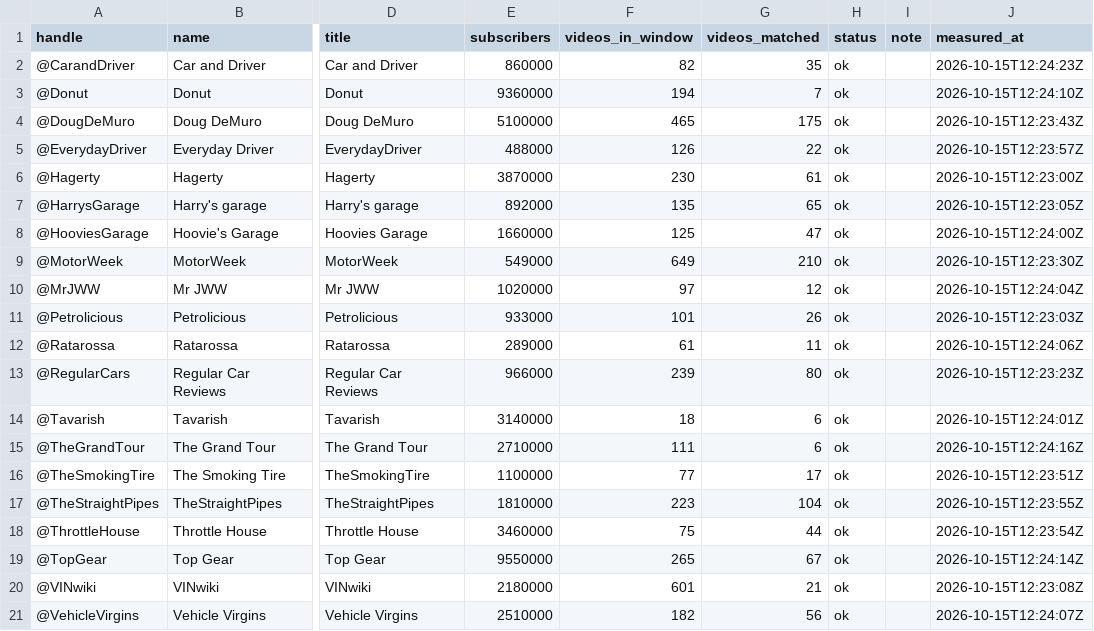
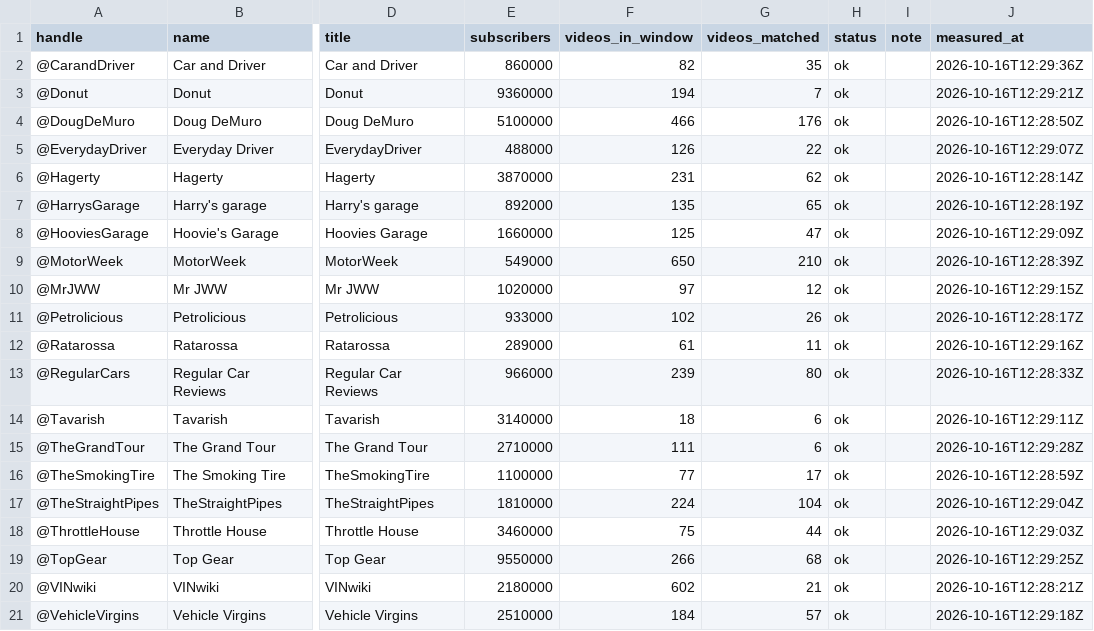
Before and after one commit to matte36s50/market-interest-score-app, a CSV file: data/youtube_channels_state.csv, drawn as a sheet; only a part is shown, gaps mark what is left out; the diff covers the shown part only; the diff names each change by its address in the sheet, - before the commit and + after, or states it on an @@ line.

```diff
--- a/data/youtube_channels_state.csv
+++ b/data/youtube_channels_state.csv
-J2 (measured_at): 2026-10-15T12:24:23Z
+J2 (measured_at): 2026-10-16T12:29:36Z
-J3 (measured_at): 2026-10-15T12:24:10Z
+J3 (measured_at): 2026-10-16T12:29:21Z
-F4 (videos_in_window): 465
+F4 (videos_in_window): 466
-G4 (videos_matched): 175
+G4 (videos_matched): 176
-J4 (measured_at): 2026-10-15T12:23:43Z
+J4 (measured_at): 2026-10-16T12:28:50Z
-J5 (measured_at): 2026-10-15T12:23:57Z
+J5 (measured_at): 2026-10-16T12:29:07Z
-F6 (videos_in_window): 230
+F6 (videos_in_window): 231
-G6 (videos_matched): 61
+G6 (videos_matched): 62
-J6 (measured_at): 2026-10-15T12:23:00Z
+J6 (measured_at): 2026-10-16T12:28:14Z
-J7 (measured_at): 2026-10-15T12:23:05Z
+J7 (measured_at): 2026-10-16T12:28:19Z
-J8 (measured_at): 2026-10-15T12:24:00Z
+J8 (measured_at): 2026-10-16T12:29:09Z
-F9 (videos_in_window): 649
+F9 (videos_in_window): 650
-J9 (measured_at): 2026-10-15T12:23:30Z
+J9 (measured_at): 2026-10-16T12:28:39Z
-J10 (measured_at): 2026-10-15T12:24:04Z
+J10 (measured_at): 2026-10-16T12:29:15Z
-F11 (videos_in_window): 101
+F11 (videos_in_window): 102
-J11 (measured_at): 2026-10-15T12:23:03Z
+J11 (measured_at): 2026-10-16T12:28:17Z
-J12 (measured_at): 2026-10-15T12:24:06Z
+J12 (measured_at): 2026-10-16T12:29:16Z
-J13 (measured_at): 2026-10-15T12:23:23Z
+J13 (measured_at): 2026-10-16T12:28:33Z
-J14 (measured_at): 2026-10-15T12:24:01Z
+J14 (measured_at): 2026-10-16T12:29:11Z
-J15 (measured_at): 2026-10-15T12:24:16Z
+J15 (measured_at): 2026-10-16T12:29:28Z
-J16 (measured_at): 2026-10-15T12:23:51Z
+J16 (measured_at): 2026-10-16T12:28:59Z
-F17 (videos_in_window): 223
+F17 (videos_in_window): 224
-J17 (measured_at): 2026-10-15T12:23:55Z
+J17 (measured_at): 2026-10-16T12:29:04Z
-J18 (measured_at): 2026-10-15T12:23:54Z
+J18 (measured_at): 2026-10-16T12:29:03Z
-F19 (videos_in_window): 265
+F19 (videos_in_window): 266
-G19 (videos_matched): 67
+G19 (videos_matched): 68
-J19 (measured_at): 2026-10-15T12:24:14Z
+J19 (measured_at): 2026-10-16T12:29:25Z
-F20 (videos_in_window): 601
+F20 (videos_in_window): 602
-J20 (measured_at): 2026-10-15T12:23:08Z
+J20 (measured_at): 2026-10-16T12:28:21Z
-F21 (videos_in_window): 182
+F21 (videos_in_window): 184
-G21 (videos_matched): 56
+G21 (videos_matched): 57
-J21 (measured_at): 2026-10-15T12:24:07Z
+J21 (measured_at): 2026-10-16T12:29:18Z
```
Also changed, not shown: 13 edited cells elsewhere in this file, data/google_trends_state.csv, data/youtube_state.csv, 3 other files.
